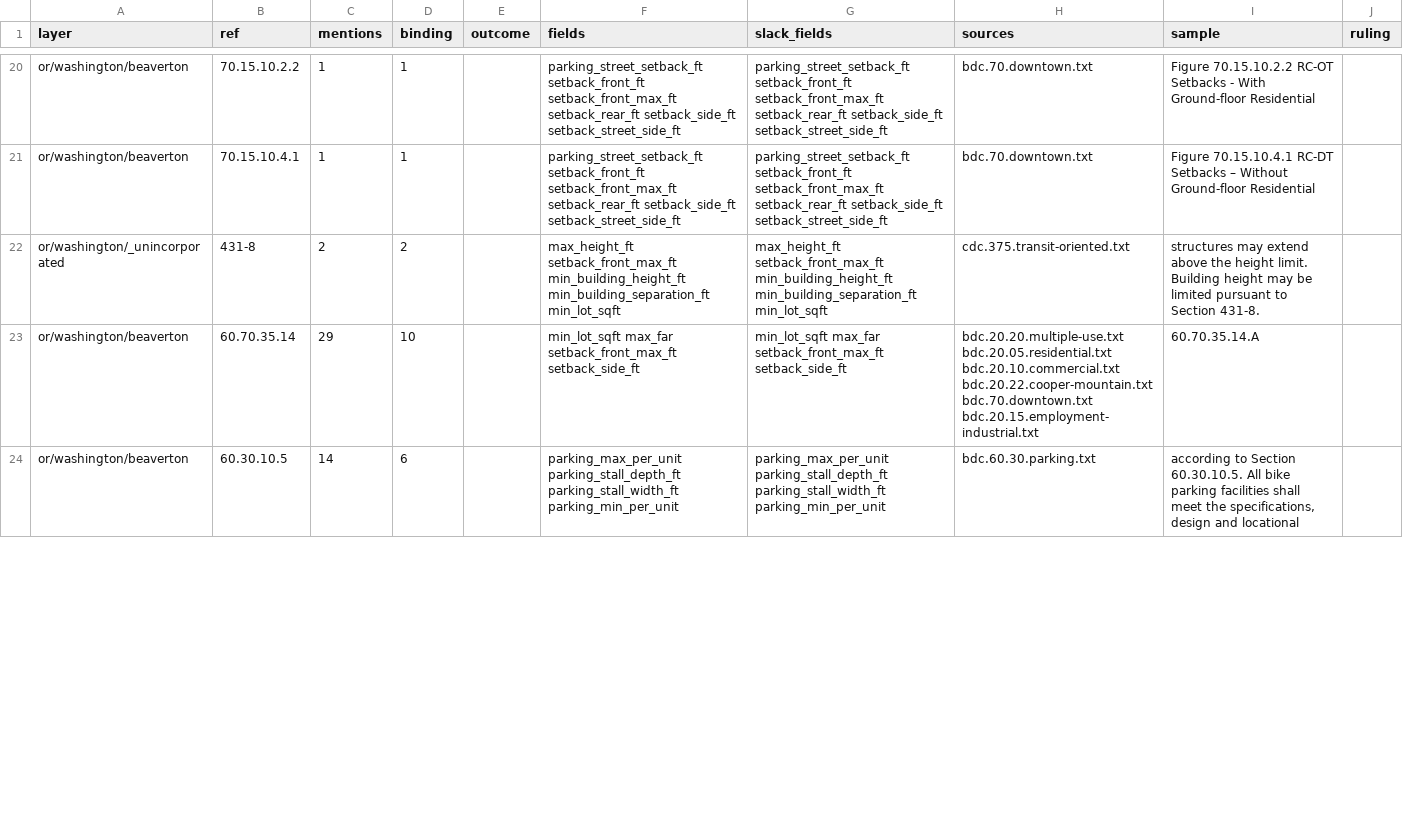
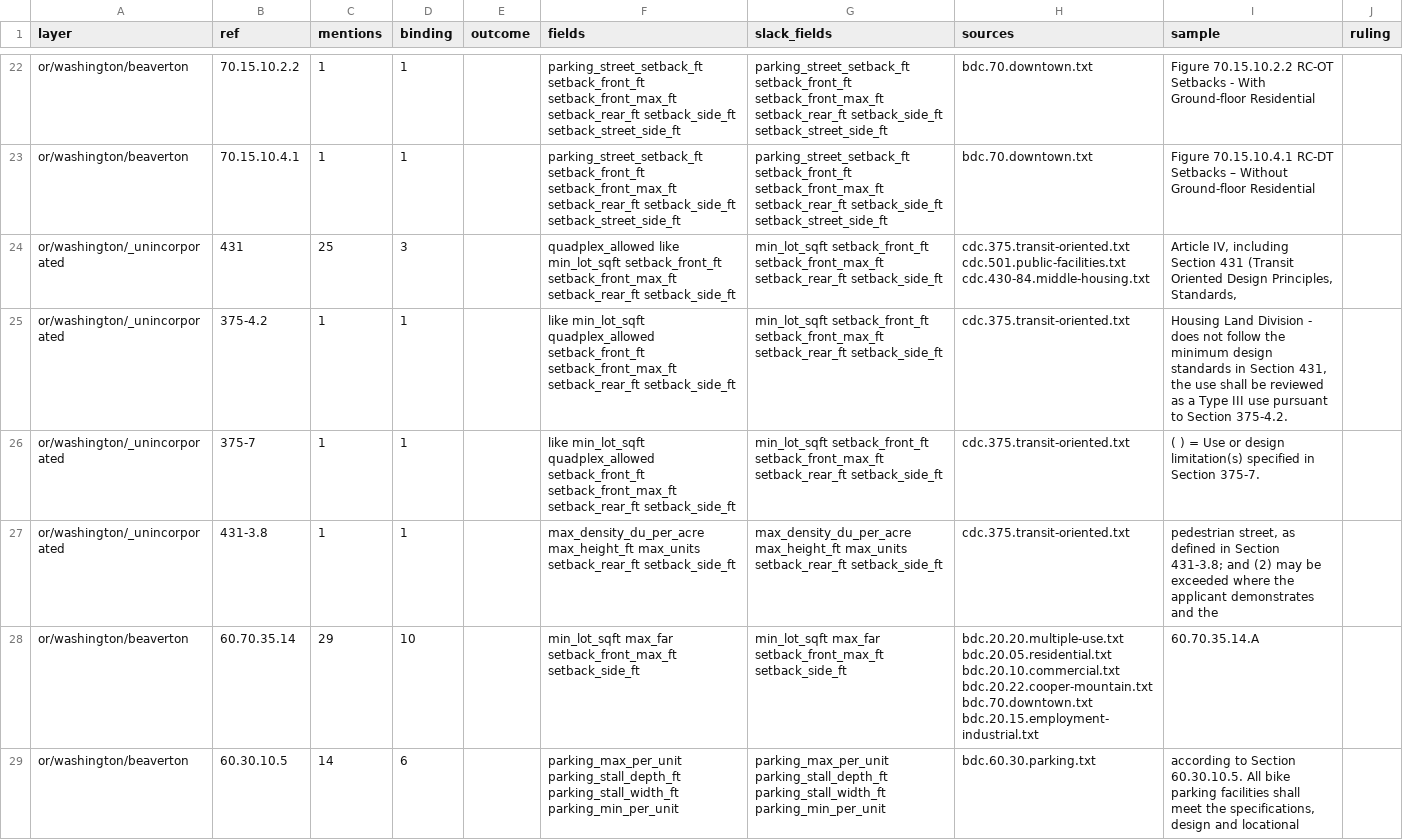
Before and after one commit to hahmlet/vicinitideals, a CSV file: data/flats/crossrefs.csv, drawn as a sheet; only a part is shown, gaps mark what is left out; removed rows and columns are numbered as before the commit, all else as after; the diff covers the shown part only; the diff names each change by its address in the sheet, - before the commit and + after, or states it on an @@ line.

```diff
--- a/data/flats/crossrefs.csv
+++ b/data/flats/crossrefs.csv
-row 22: or/washington/_unincorporated | 431-8 | 2 | 2 |  | max_height_ft setback_front_max_ft min_building_height_ft min_building_separation_ft min_lot_sqft | max_height_ft setback_front_max_ft min_building_height_ft min_building_separation_ft min_lot_sqft | cdc.375.transit-oriented.txt | structures may extend above the height limit. Building height may be limited pursuant to Section 431-8.
+row 24: or/washington/_unincorporated | 431 | 25 | 3 |  | quadplex_allowed like min_lot_sqft setback_front_ft setback_front_max_ft setback_rear_ft setback_side_ft | min_lot_sqft setback_front_ft setback_front_max_ft setback_rear_ft setback_side_ft | cdc.375.transit-oriented.txt cdc.501.public-facilities.txt cdc.430-84.middle-housing.txt | Article IV, including Section 431 (Transit Oriented Design Principles, Standards,
+row 25: or/washington/_unincorporated | 375-4.2 | 1 | 1 |  | like min_lot_sqft quadplex_allowed setback_front_ft setback_front_max_ft setback_rear_ft setback_side_ft | min_lot_sqft setback_front_ft setback_front_max_ft setback_rear_ft setback_side_ft | cdc.375.transit-oriented.txt | Housing Land Division - does not follow the minimum design standards in Section 431, the use shall be reviewed as a Type III use pursuant to Section 375-4.2.
+row 26: or/washington/_unincorporated | 375-7 | 1 | 1 |  | like min_lot_sqft quadplex_allowed setback_front_ft setback_front_max_ft setback_rear_ft setback_side_ft | min_lot_sqft setback_front_ft setback_front_max_ft setback_rear_ft setback_side_ft | cdc.375.transit-oriented.txt | ( ) = Use or design limitation(s) specified in Section 375-7.
+row 27: or/washington/_unincorporated | 431-3.8 | 1 | 1 |  | max_density_du_per_acre max_height_ft max_units setback_rear_ft setback_side_ft | max_density_du_per_acre max_height_ft max_units setback_rear_ft setback_side_ft | cdc.375.transit-oriented.txt | pedestrian street, as defined in Section 431-3.8; and (2) may be exceeded where the applicant demonstrates and the
```
Also changed, not shown: 3 added rows and 6 removed rows elsewhere in this file, 21 other files.
